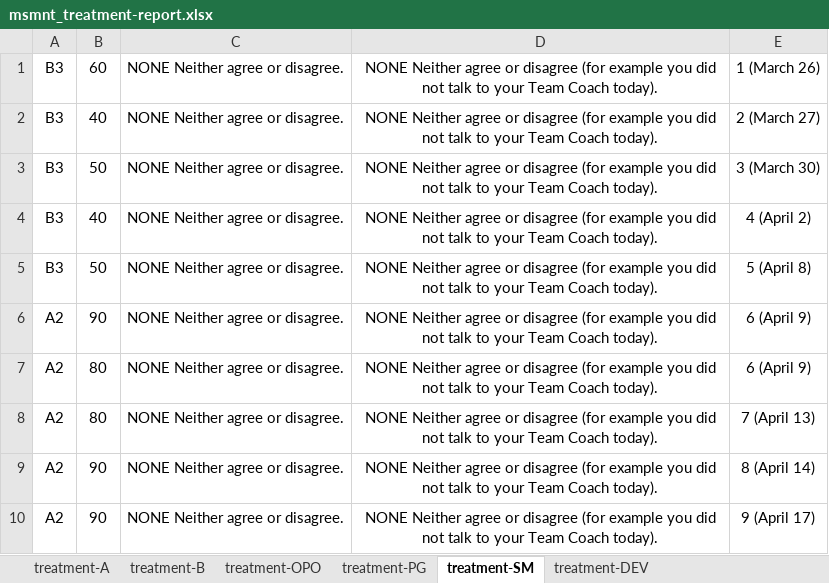
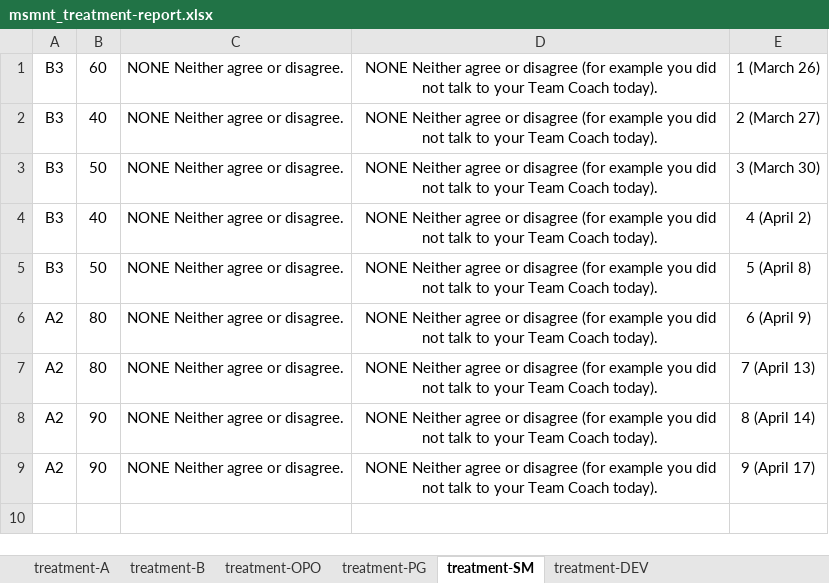
Before and after one commit to stoyicker/thesis-tex, an Excel workbook: msmnt_treatment-report.xlsx, sheet treatment-SM, drawn as a sheet; values as stored, in another font and other column widths than the file's, no borders; the diff names each change by its address in the sheet, - before the commit and + after, or states it on an @@ line.

Commit message:
Included treatment data in the report

```diff
--- a/msmnt_treatment-report.xlsx (sheet treatment-SM)
+++ b/msmnt_treatment-report.xlsx (sheet treatment-SM)
-row 6: A2 | 90 | NONE Neither agree or disagree. | NONE Neither agree or disagree (for example you did not talk to your Team Coach today). | 6 (April 9)
```
Also changed, not shown: sheet treatment-DEV, 1 other file.
